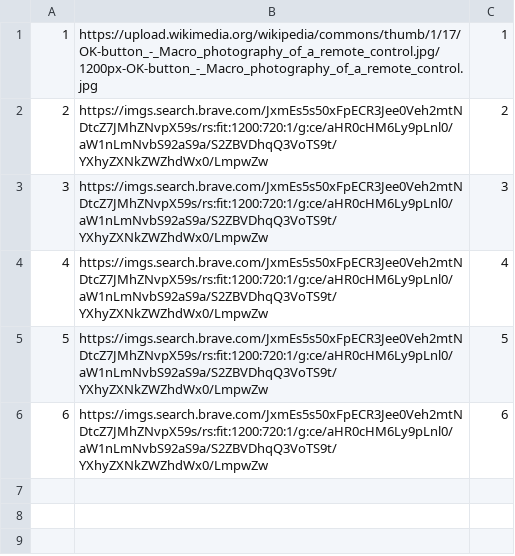
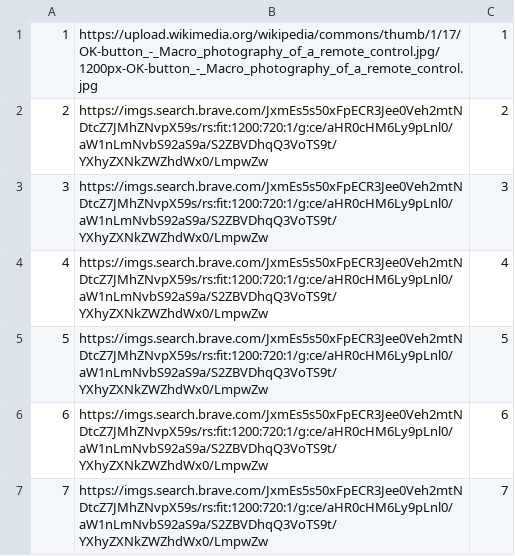
Before and after one commit to marko-nikolic01/travel-agency, a CSV file: TravelAgency/TravelAgency/Resources/Data/accommodationPhotos.csv, drawn as a sheet; the diff names each change by its address in the sheet, - before the commit and + after, or states it on an @@ line.

Commit message:
datagrid lists now update after adding/removing items

```diff
--- a/TravelAgency/TravelAgency/Resources/Data/accommodationPhotos.csv
+++ b/TravelAgency/TravelAgency/Resources/Data/accommodationPhotos.csv
+row 7: 7 | https://imgs.search.brave.com/JxmEs5s50xFpECR3Jee0Veh2mtNDtcZ7JMhZNvpX59s/rs:fit:1200:720:1/g:ce/aHR0cHM6Ly9pLnl0/aW1nLmNvbS92aS9a/S2ZBVDhqQ3VoTS9t/YXhyZXNkZWZhdWx0/LmpwZw | 7
```
Also changed, not shown: TravelAgency/TravelAgency/Resources/Data/accommodationReservations.csv, 7 other files.
